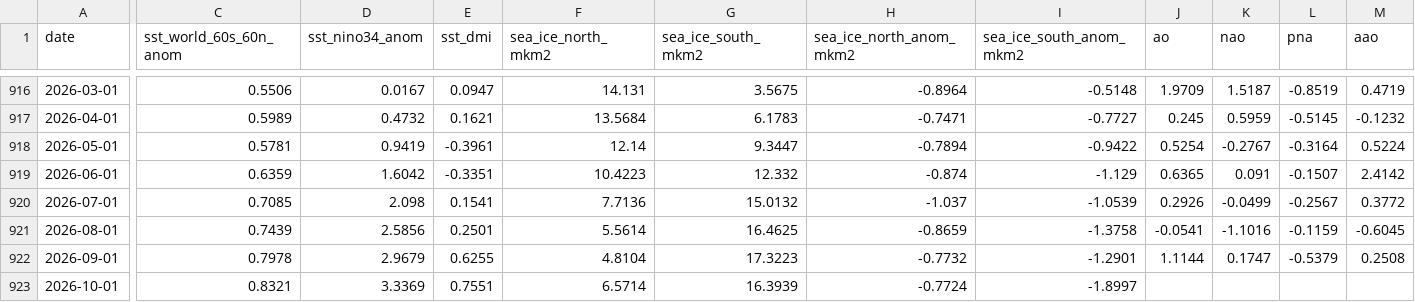
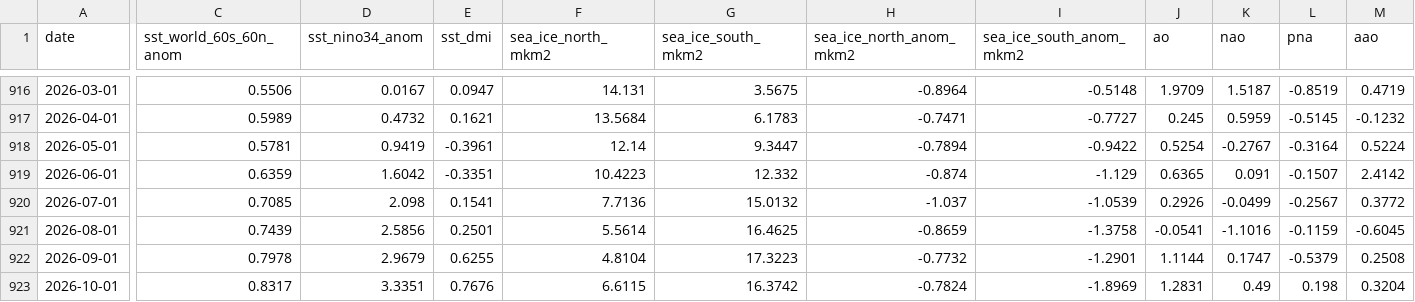
Before and after one commit to yasumorishima/earth-vital-signs, a CSV file: data/climate_monthly_panel.csv, drawn as a sheet; only a part is shown, gaps mark what is left out; the diff covers the shown part only; the diff names each change by its address in the sheet, - before the commit and + after, or states it on an @@ line.

```diff
--- a/data/climate_monthly_panel.csv
+++ b/data/climate_monthly_panel.csv
-C923 (sst_world_60s_60n_anom): 0.8321
+C923 (sst_world_60s_60n_anom): 0.8317
-D923 (sst_nino34_anom): 3.3369
+D923 (sst_nino34_anom): 3.3351
-E923 (sst_dmi): 0.7551
+E923 (sst_dmi): 0.7676
-F923 (sea_ice_north_mkm2): 6.5714
+F923 (sea_ice_north_mkm2): 6.6115
-G923 (sea_ice_south_mkm2): 16.3939
+G923 (sea_ice_south_mkm2): 16.3742
-H923 (sea_ice_north_anom_mkm2): -0.7724
+H923 (sea_ice_north_anom_mkm2): -0.7824
-I923 (sea_ice_south_anom_mkm2): -1.8997
+I923 (sea_ice_south_anom_mkm2): -1.8969
-J923 (ao): (empty)
+J923 (ao): 1.2831
-K923 (nao): (empty)
+K923 (nao): 0.49
-L923 (pna): (empty)
+L923 (pna): 0.198
-M923 (aao): (empty)
+M923 (aao): 0.3204
```
Also changed, not shown: 1 edited cell elsewhere in this file, data/atmosphere_indices_daily.csv, 3 other files.
